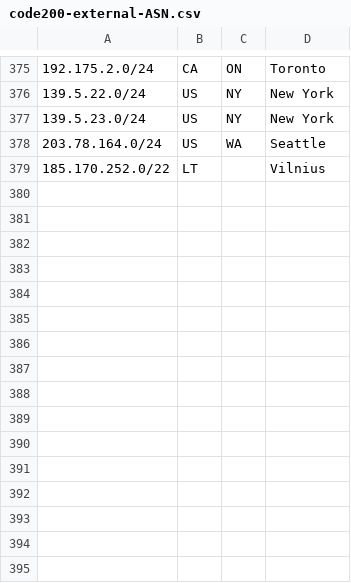
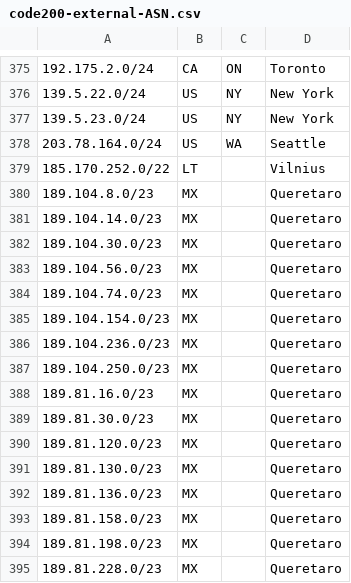
Before and after one commit to code200noc/code200noc.github.io, a CSV file: code200-external-ASN.csv, drawn as a sheet; only a part is shown, gaps mark what is left out.

Commit message:
Update code200-external-ASN.csv

```diff
--- a/code200-external-ASN.csv
+++ b/code200-external-ASN.csv
@@ -379 +379,17 @@
 185.170.252.0/22,LT,,Vilnius,
+189.104.8.0/23,MX,,Queretaro,
+189.104.14.0/23,MX,,Queretaro,
+189.104.30.0/23,MX,,Queretaro,
+189.104.56.0/23,MX,,Queretaro,
+189.104.74.0/23,MX,,Queretaro,
+189.104.154.0/23,MX,,Queretaro,
+189.104.236.0/23,MX,,Queretaro,
+189.104.250.0/23,MX,,Queretaro,
+189.81.16.0/23,MX,,Queretaro,
+189.81.30.0/23,MX,,Queretaro,
+189.81.120.0/23,MX,,Queretaro,
+189.81.130.0/23,MX,,Queretaro,
+189.81.136.0/23,MX,,Queretaro,
+189.81.158.0/23,MX,,Queretaro,
+189.81.198.0/23,MX,,Queretaro,
+189.81.228.0/23,MX,,Queretaro,
```
